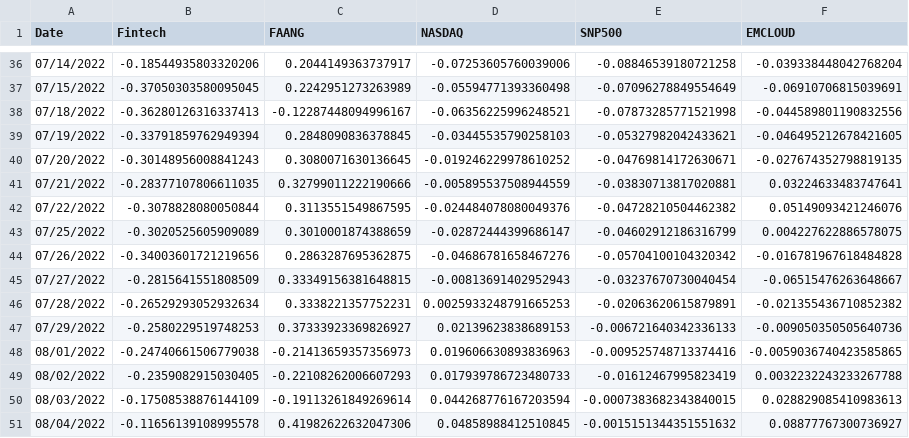
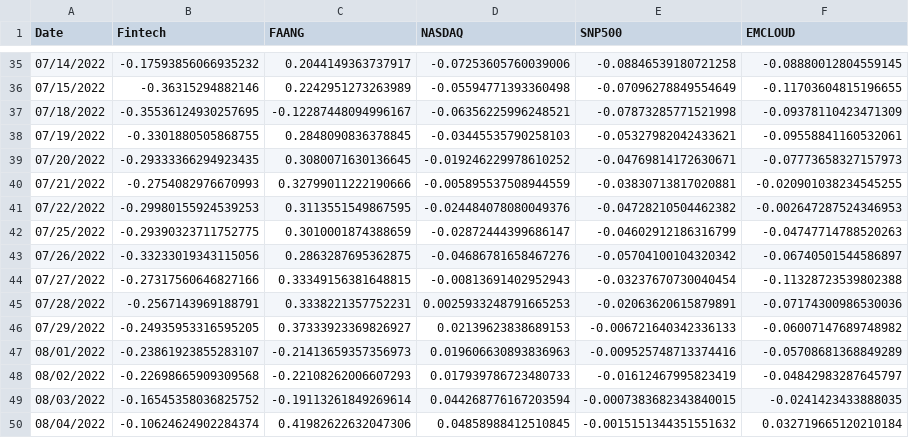
Before and after one commit to AmieRamie/findex, a CSV file: Indexes6M.csv, drawn as a sheet; only a part is shown, gaps mark what is left out; the diff covers the shown part only.

```diff
--- a/Indexes6M.csv
+++ b/Indexes6M.csv
@@ -36,16 +35,16 @@ Date,Fintech,FAANG,NASDAQ,SNP500,EMCLOUD
-07/14/2022,-0.18544935803320206,0.2044149363737917,-0.07253605760039006,-0.08846539180721258,-0.039338448042768204
-07/15/2022,-0.37050303580095045,0.2242951273263989,-0.05594771393360498,-0.07096278849554649,-0.06910706815039691
-07/18/2022,-0.36280126316337413,-0.12287448094996167,-0.06356225996248521,-0.07873285771521998,-0.044589801190832556
-07/19/2022,-0.33791859762949394,0.2848090836378845,-0.03445535790258103,-0.05327982042433621,-0.046495212678421605
-07/20/2022,-0.30148956008841243,0.3080071630136645,-0.019246229978610252,-0.04769814172630671,-0.027674352798819135
-07/21/2022,-0.28377107806611035,0.32799011222190666,-0.005895537508944559,-0.03830713817020881,0.03224633483747641
-07/22/2022,-0.3078828080050844,0.3113551549867595,-0.024484078080049376,-0.04728210504462382,0.05149093421246076
-07/25/2022,-0.3020525605909089,0.3010001874388659,-0.02872444399686147,-0.04602912186316799,0.004227622886578075
-07/26/2022,-0.34003601721219656,0.2863287695362875,-0.04686781658467276,-0.05704100104320342,-0.016781967618484828
-07/27/2022,-0.2815641551808509,0.33349156381648815,-0.00813691402952943,-0.03237670730040454,-0.06515476263648667
-07/28/2022,-0.26529293052932634,0.3338221357752231,0.0025933248791665253,-0.02063620615879891,-0.021355436710852382
-07/29/2022,-0.2580229519748253,0.37333923369826927,0.02139623838689153,-0.006721640342336133,-0.009050350505640736
-08/01/2022,-0.24740661506779038,-0.21413659357356973,0.019606630893836963,-0.009525748713374416,-0.0059036740423585865
-08/02/2022,-0.2359082915030405,-0.22108262006607293,0.017939786723480733,-0.01612467995823419,0.0032232243233267788
-08/03/2022,-0.17508538876144109,-0.19113261849269614,0.044268776167203594,-0.0007383682343840015,0.028829085410983613
-08/04/2022,-0.11656139108995578,0.41982622632047306,0.04858988412510845,-0.0015151344351551632,0.08877767300736927
+07/14/2022,-0.17593856066935232,0.2044149363737917,-0.07253605760039006,-0.08846539180721258,-0.08880012804559145
+07/15/2022,-0.36315294882146,0.2242951273263989,-0.05594771393360498,-0.07096278849554649,-0.11703604815196655
+07/18/2022,-0.35536124930257695,-0.12287448094996167,-0.06356225996248521,-0.07873285771521998,-0.09378110423471309
+07/19/2022,-0.3301880505868755,0.2848090836378845,-0.03445535790258103,-0.05327982042433621,-0.09558841160532061
+07/20/2022,-0.29333366294923435,0.3080071630136645,-0.019246229978610252,-0.04769814172630671,-0.07773658327157973
+07/21/2022,-0.2754082976670993,0.32799011222190666,-0.005895537508944559,-0.03830713817020881,-0.020901038234545255
+07/22/2022,-0.29980155924539253,0.3113551549867595,-0.024484078080049376,-0.04728210504462382,-0.002647287524346953
+07/25/2022,-0.29390323711752775,0.3010001874388659,-0.02872444399686147,-0.04602912186316799,-0.04747714788520263
+07/26/2022,-0.33233019343115056,0.2863287695362875,-0.04686781658467276,-0.05704100104320342,-0.06740501544586897
+07/27/2022,-0.27317560646827166,0.33349156381648815,-0.00813691402952943,-0.03237670730040454,-0.11328723539802388
+07/28/2022,-0.2567143969188791,0.3338221357752231,0.0025933248791665253,-0.02063620615879891,-0.07174300986530036
+07/29/2022,-0.24935953316595205,0.37333923369826927,0.02139623838689153,-0.006721640342336133,-0.06007147689748982
+08/01/2022,-0.23861923855283107,-0.21413659357356973,0.019606630893836963,-0.009525748713374416,-0.05708681368849289
+08/02/2022,-0.22698665909309568,-0.22108262006607293,0.017939786723480733,-0.01612467995823419,-0.04842983287645797
+08/03/2022,-0.16545358036825752,-0.19113261849269614,0.044268776167203594,-0.0007383682343840015,-0.0241423433888035
+08/04/2022,-0.10624624902284374,0.41982622632047306,0.04858988412510845,-0.0015151344351551632,0.032719665120210184
```
Also changed, not shown: 1 added row, 1 removed row and 99 edited cells elsewhere in this file.
